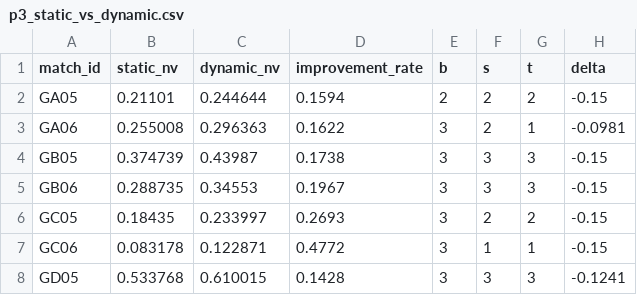
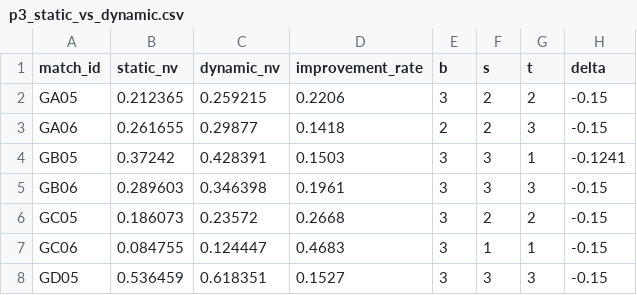
Before and after one commit to ckyasb/yedog, a CSV file: code/outputs/p3_static_vs_dynamic.csv, drawn as a sheet; only a part is shown; the diff covers the shown part only.

```diff
--- a/code/outputs/p3_static_vs_dynamic.csv
+++ b/code/outputs/p3_static_vs_dynamic.csv
@@ -1,8 +1,8 @@
 match_id,static_nv,dynamic_nv,improvement_rate,b,s,t,delta
-GA05,0.21101,0.244644,0.1594,2,2,2,-0.15
-GA06,0.255008,0.296363,0.1622,3,2,1,-0.0981
-GB05,0.374739,0.43987,0.1738,3,3,3,-0.15
-GB06,0.288735,0.34553,0.1967,3,3,3,-0.15
-GC05,0.18435,0.233997,0.2693,3,2,2,-0.15
-GC06,0.083178,0.122871,0.4772,3,1,1,-0.15
-GD05,0.533768,0.610015,0.1428,3,3,3,-0.1241
+GA05,0.212365,0.259215,0.2206,3,2,2,-0.15
+GA06,0.261655,0.29877,0.1418,2,2,3,-0.15
+GB05,0.37242,0.428391,0.1503,3,3,1,-0.1241
+GB06,0.289603,0.346398,0.1961,3,3,3,-0.15
+GC05,0.186073,0.23572,0.2668,3,2,2,-0.15
+GC06,0.084755,0.124447,0.4683,3,1,1,-0.15
+GD05,0.536459,0.618351,0.1527,3,3,3,-0.15
```
Also changed, not shown: 58 edited cells elsewhere in this file, results/result_2_group_schedule.csv, results/result_3_dynamic_strategy.csv, 22 other files.
